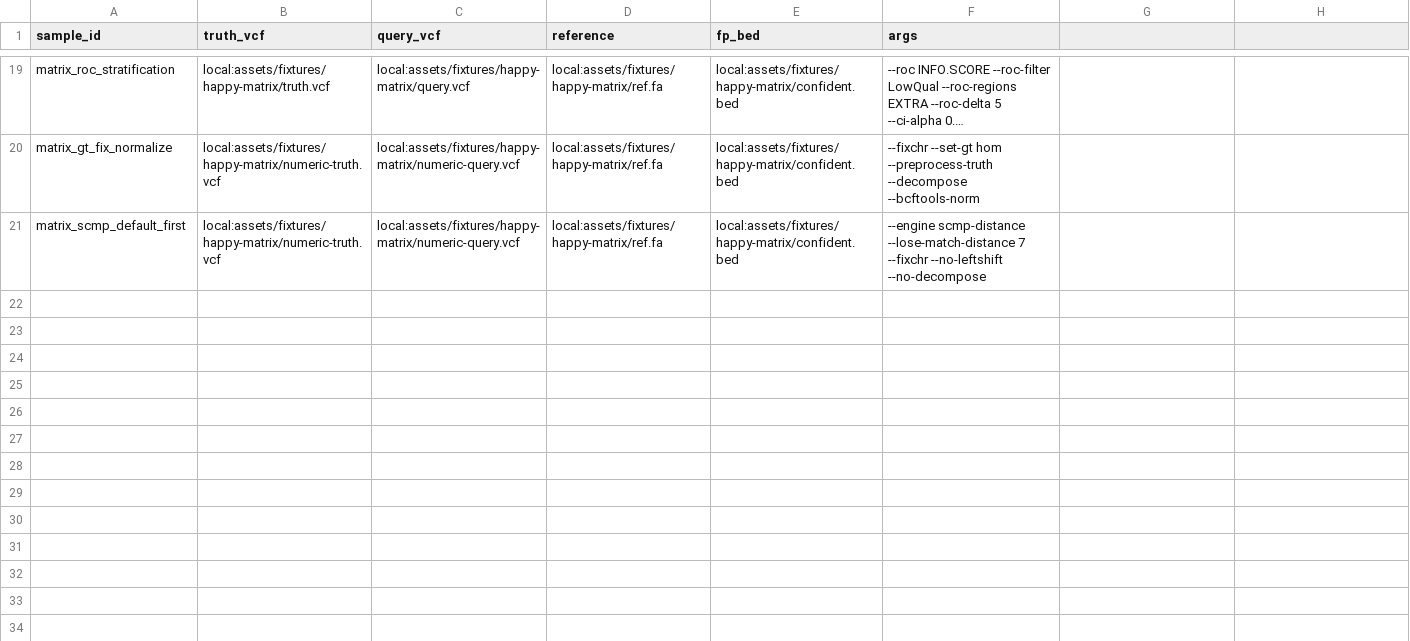
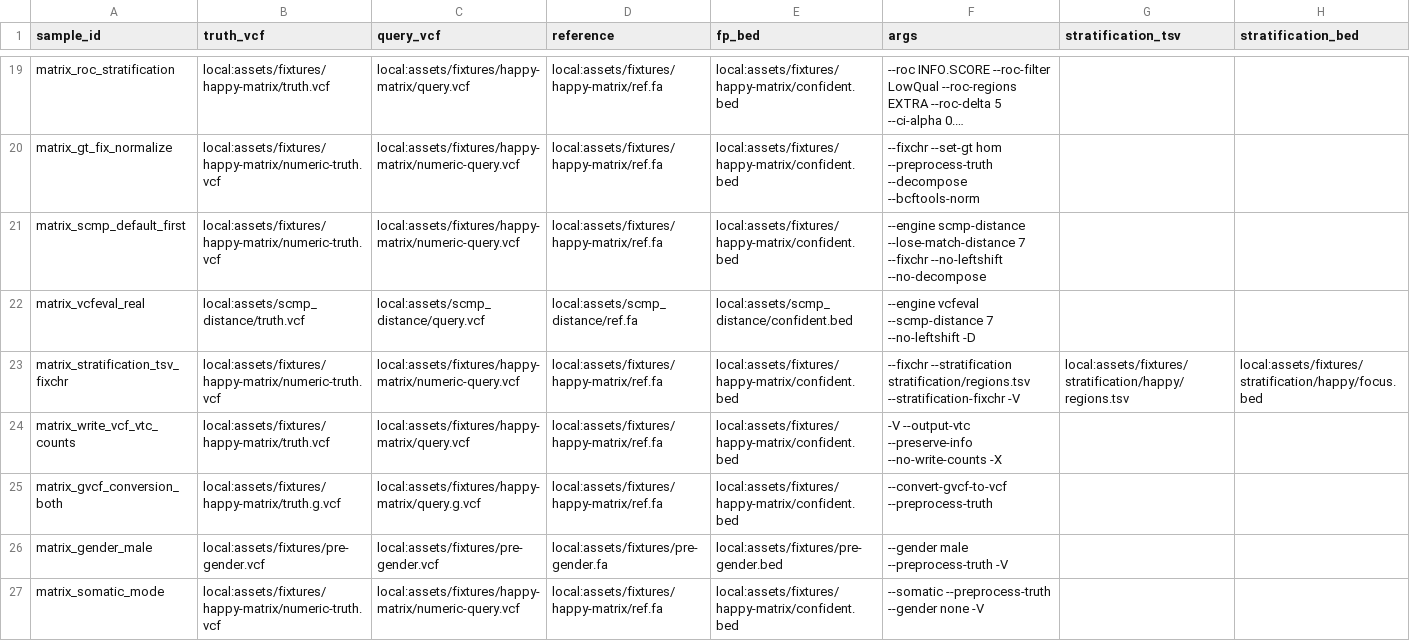
Before and after one commit to adamrtalbot/hap.py, a CSV file: verification/assets/samplesheet.happy.csv, drawn as a sheet; only a part is shown, gaps mark what is left out; long unchanged cells end in …; the diff names each change by its address in the sheet, - before the commit and + after, or states it on an @@ line.

Commit message:
test(verification): expand cli parity coverage
Add behavior-focused cases across five CLI lanes and install the pinned
RTG release needed for real vcfeval execution.

Model optional indexes and regions as empty collections, support repeated
BAM inputs, and remove placeholder fixture files.

```diff
--- a/verification/assets/samplesheet.happy.csv
+++ b/verification/assets/samplesheet.happy.csv
-G1: (empty)
+G1: stratification_tsv
-H1: (empty)
+H1: stratification_bed
+row 22: matrix_vcfeval_real | local:assets/scmp_distance/truth.vcf | local:assets/scmp_distance/query.vcf | local:assets/scmp_distance/ref.fa | local:assets/scmp_distance/confident.bed | --engine vcfeval --scmp-distance 7 --no-leftshift -D
+row 23: matrix_stratification_tsv_fixchr | local:assets/fixtures/happy-matrix/numeric-truth.vcf | local:assets/fixtures/happy-matrix/numeric-query.vcf | local:assets/fixtures/happy-matrix/ref.fa | local:assets/fixtures/happy-matrix/confident.bed | --fixchr --stratification stratification/regions.tsv --stratification-fixchr -V | local:assets/fixtures/stratification/happy/regions.tsv | local:assets/fixtures/stratification/happy/focus.bed
+row 24: matrix_write_vcf_vtc_counts | local:assets/fixtures/happy-matrix/truth.vcf | local:assets/fixtures/happy-matrix/query.vcf | local:assets/fixtures/happy-matrix/ref.fa | local:assets/fixtures/happy-matrix/confident.bed | -V --output-vtc --preserve-info --no-write-counts -X
+row 25: matrix_gvcf_conversion_both | local:assets/fixtures/happy-matrix/truth.g.vcf | local:assets/fixtures/happy-matrix/query.g.vcf | local:assets/fixtures/happy-matrix/ref.fa | local:assets/fixtures/happy-matrix/confident.bed | --convert-gvcf-to-vcf --preprocess-truth
+row 26: matrix_gender_male | local:assets/fixtures/pre-gender.vcf | local:assets/fixtures/pre-gender.vcf | local:assets/fixtures/pre-gender.fa | local:assets/fixtures/pre-gender.bed | --gender male --preprocess-truth -V
+row 27: matrix_somatic_mode | local:assets/fixtures/happy-matrix/numeric-truth.vcf | local:assets/fixtures/happy-matrix/numeric-query.vcf | local:assets/fixtures/happy-matrix/ref.fa | local:assets/fixtures/happy-matrix/confident.bed | --somatic --preprocess-truth --gender none -V
```
Also changed, not shown: verification/assets/samplesheet.ftxpy.csv, verification/assets/samplesheet.qfy.csv, 24 other files.
